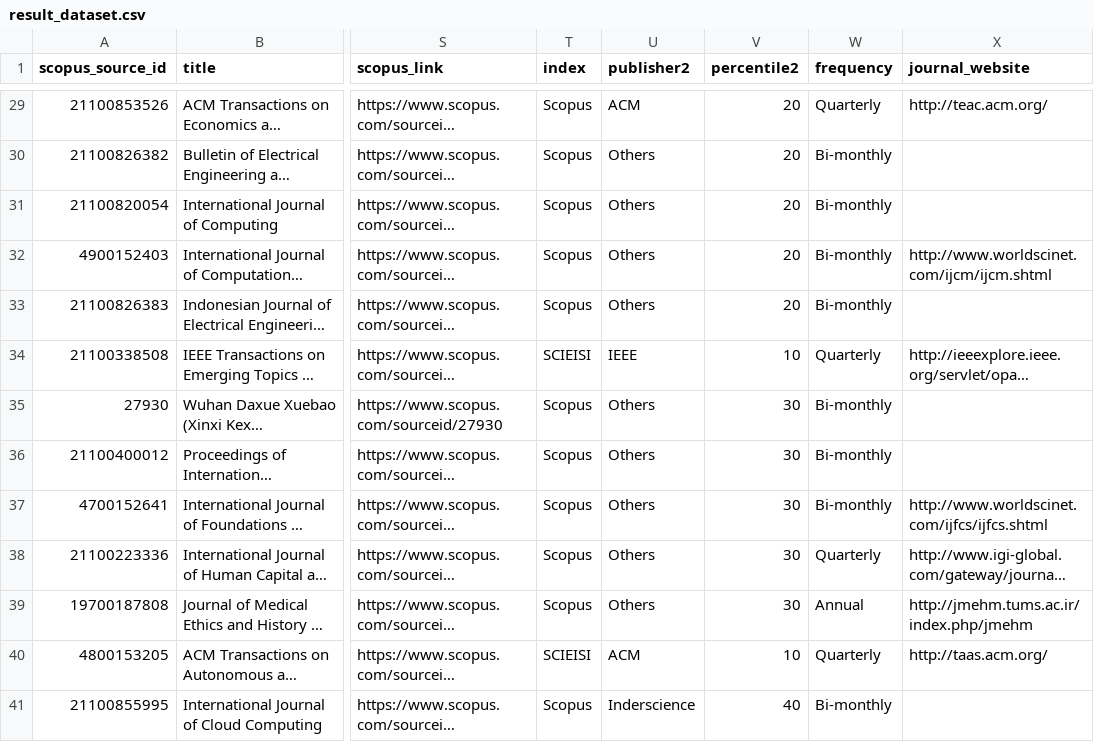
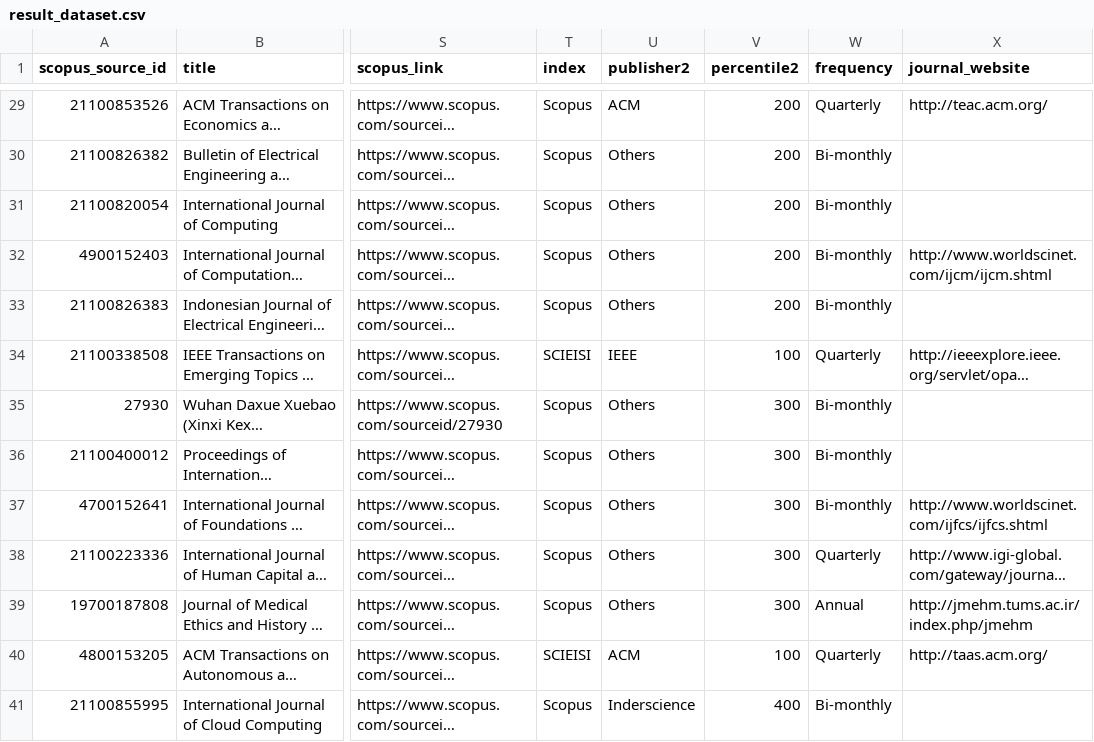
Before and after one commit to Oritsegbubemi/journal-ranker-system-frontend, a CSV file: dataset/result_dataset.csv, drawn as a sheet; only a part is shown, gaps mark what is left out; long unchanged cells end in …; the diff covers the shown part only; the diff names each change by its address in the sheet, - before the commit and + after, or states it on an @@ line.

```diff
--- a/dataset/result_dataset.csv
+++ b/dataset/result_dataset.csv
-V29:V33 (percentile2): 20
+V29:V33 (percentile2): 200
-V34 (percentile2): 10
+V34 (percentile2): 100
-V35:V39 (percentile2): 30
+V35:V39 (percentile2): 300
-V40 (percentile2): 10
+V40 (percentile2): 100
-V41 (percentile2): 40
+V41 (percentile2): 400
```
Also changed, not shown: 39 edited cells elsewhere in this file, dataset/user_dataset.csv, 1 other file.
